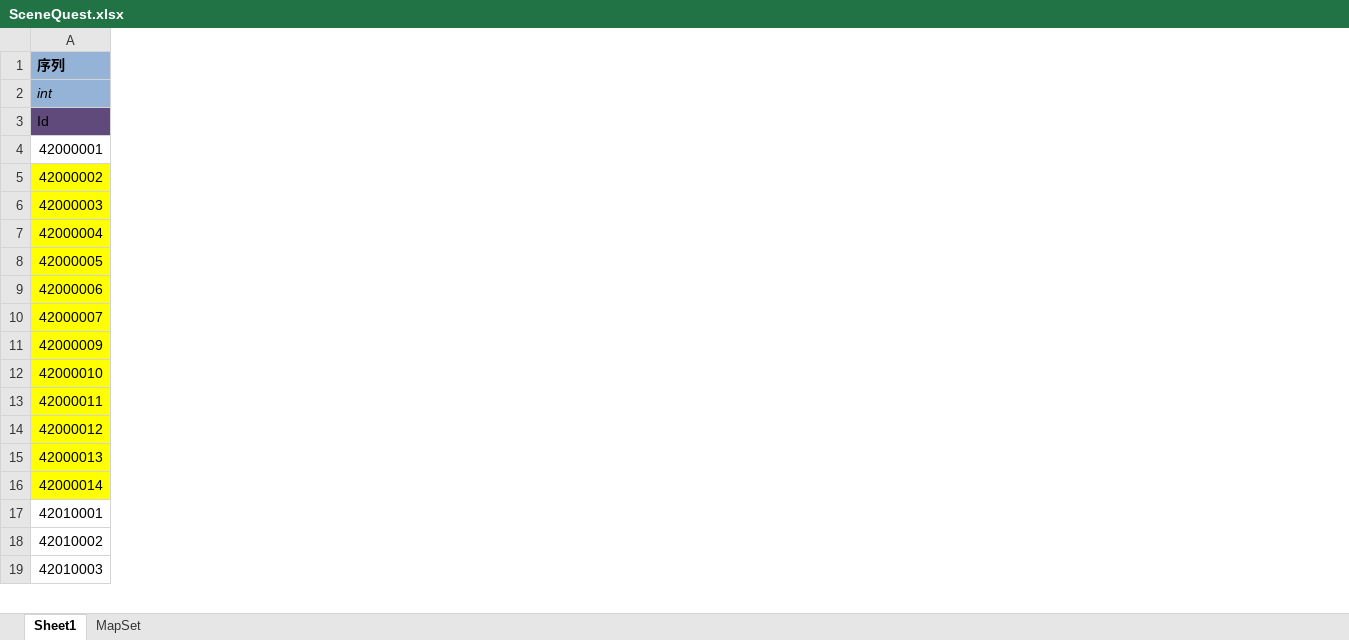
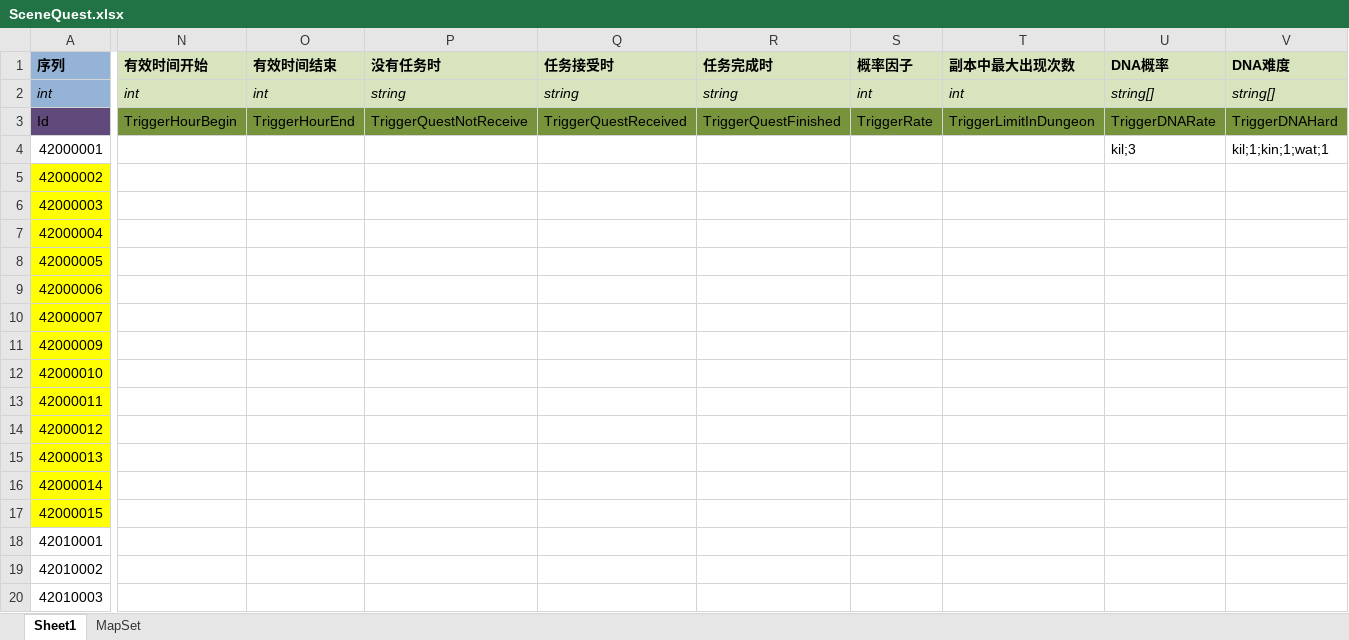
Before and after one commit to realeternia/TOMClassic, an Excel workbook: ConfigData/Xlsx/SceneQuest.xlsx, sheet Sheet1, drawn as a sheet; only a part is shown, gaps mark what is left out; values as stored, in another font and other column widths than the file's, no borders; conditional formats and table styles not drawn; rows hold the shown columns only; the diff covers the shown part only; the diff names each change by its address in the sheet, - before the commit and + after, or states it on an @@ line.

```diff
--- a/ConfigData/Xlsx/SceneQuest.xlsx (sheet Sheet1)
+++ b/ConfigData/Xlsx/SceneQuest.xlsx (sheet Sheet1)
@@ column N (有效时间开始) unhidden, rows 2-3: int | TriggerHourBegin @@
@@ column O (有效时间结束) unhidden, rows 2-3: int | TriggerHourEnd @@
@@ column P (没有任务时) unhidden, rows 2-3: string | TriggerQuestNotReceive @@
@@ column Q (任务接受时) unhidden, rows 2-3: string | TriggerQuestReceived @@
@@ column R (任务完成时) unhidden, rows 2-3: string | TriggerQuestFinished @@
@@ column S (概率因子) unhidden, rows 2-3: int | TriggerRate @@
@@ column T (副本中最大出现次数) unhidden, rows 2-3: int | TriggerLimitInDungeon @@
@@ column U (DNA概率) unhidden, rows 2-4: string[] | TriggerDNARate | kil;3 @@
@@ column V (DNA难度) unhidden, rows 2-4: string[] | TriggerDNAHard | kil;1;kin;1;wat;1 @@
+row 17: 42000015
```
Also changed, not shown: 1 added column elsewhere in this sheet, ConfigData/Xlsx/Scene.xlsx, 7 other files.
